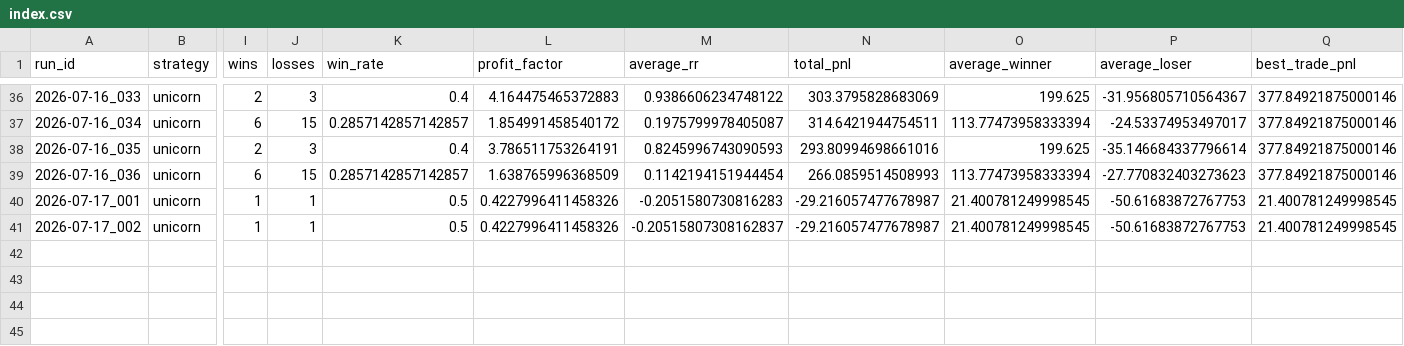
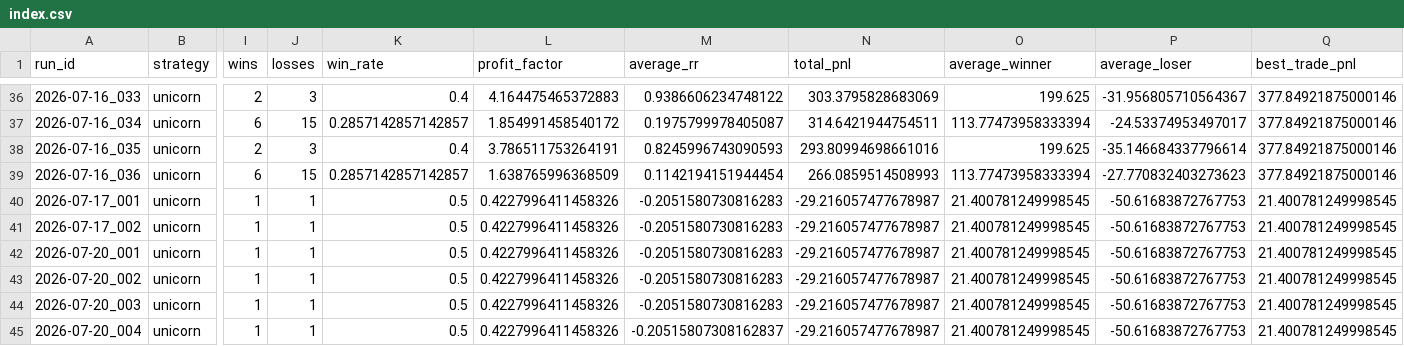
Before and after one commit to pavankmr1/alphaforge, a CSV file: experiments/index.csv, drawn as a sheet; only a part is shown, gaps mark what is left out; rows hold the shown columns only; the diff names each change by its address in the sheet, - before the commit and + after, or states it on an @@ line.

```diff
--- a/experiments/index.csv
+++ b/experiments/index.csv
-M41 (average_rr): -0.20515807308162837
+M41 (average_rr): -0.2051580730816283
+row 42: 2026-07-20_001 | unicorn | 1 | 1 | 0.5 | 0.4227996411458326 | -0.2051580730816283 | -29.216057477678987 | 21.400781249998545 | -50.61683872767753 | 21.400781249998545
+row 43: 2026-07-20_002 | unicorn | 1 | 1 | 0.5 | 0.4227996411458326 | -0.2051580730816283 | -29.216057477678987 | 21.400781249998545 | -50.61683872767753 | 21.400781249998545
+row 44: 2026-07-20_003 | unicorn | 1 | 1 | 0.5 | 0.4227996411458326 | -0.2051580730816283 | -29.216057477678987 | 21.400781249998545 | -50.61683872767753 | 21.400781249998545
+row 45: 2026-07-20_004 | unicorn | 1 | 1 | 0.5 | 0.4227996411458326 | -0.20515807308162837 | -29.216057477678987 | 21.400781249998545 | -50.61683872767753 | 21.400781249998545
```
Also changed, not shown: 9 other files.
